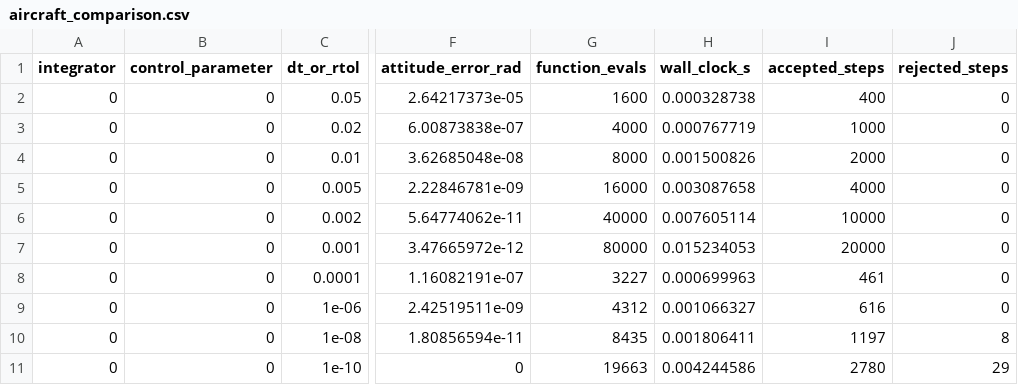
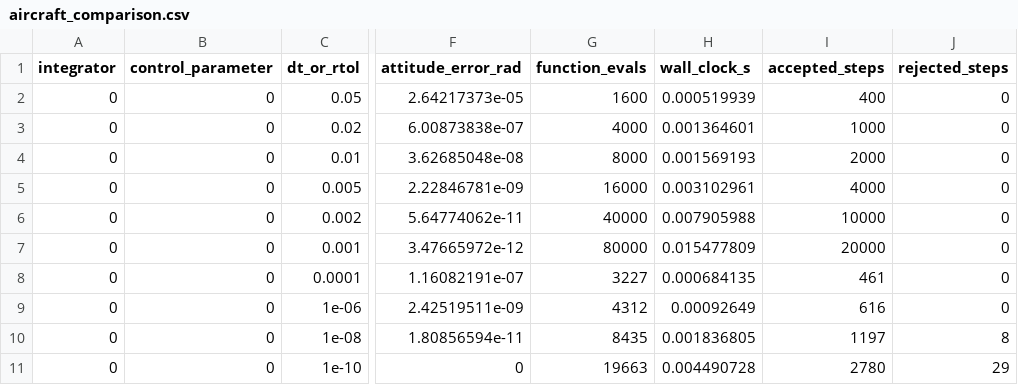
Before and after one commit to Nathan-W123/Aether6, a CSV file: results/integrators/aircraft_comparison.csv, drawn as a sheet; only a part is shown, gaps mark what is left out; the diff names each change by its address in the sheet, - before the commit and + after, or states it on an @@ line.

```diff
--- a/results/integrators/aircraft_comparison.csv
+++ b/results/integrators/aircraft_comparison.csv
-H2 (wall_clock_s): 0.000328738
+H2 (wall_clock_s): 0.000519939
-H3 (wall_clock_s): 0.000767719
+H3 (wall_clock_s): 0.001364601
-H4 (wall_clock_s): 0.001500826
+H4 (wall_clock_s): 0.001569193
-H5 (wall_clock_s): 0.003087658
+H5 (wall_clock_s): 0.003102961
-H6 (wall_clock_s): 0.007605114
+H6 (wall_clock_s): 0.007905988
-H7 (wall_clock_s): 0.015234053
+H7 (wall_clock_s): 0.015477809
-H8 (wall_clock_s): 0.000699963
+H8 (wall_clock_s): 0.000684135
-H9 (wall_clock_s): 0.001066327
+H9 (wall_clock_s): 0.00092649
-H10 (wall_clock_s): 0.001806411
+H10 (wall_clock_s): 0.001836805
-H11 (wall_clock_s): 0.004244586
+H11 (wall_clock_s): 0.004490728
```
Also changed, not shown: results/integrators/convergence.csv, results/integrators/dopri_tolerance.csv, 27 other files.
